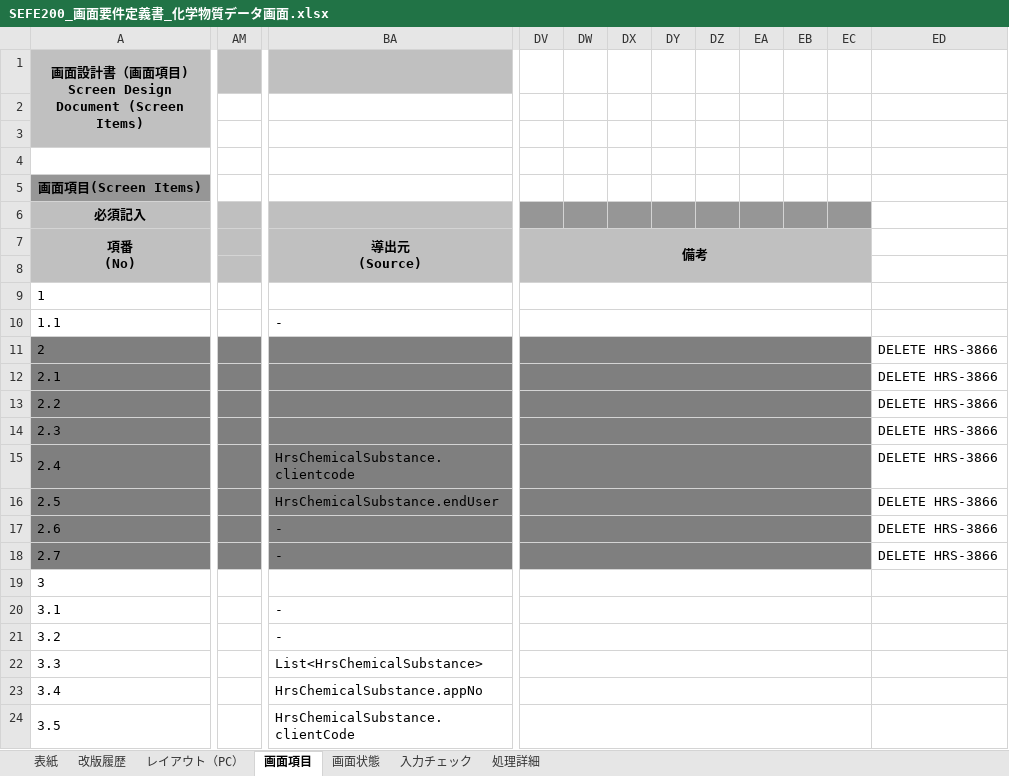
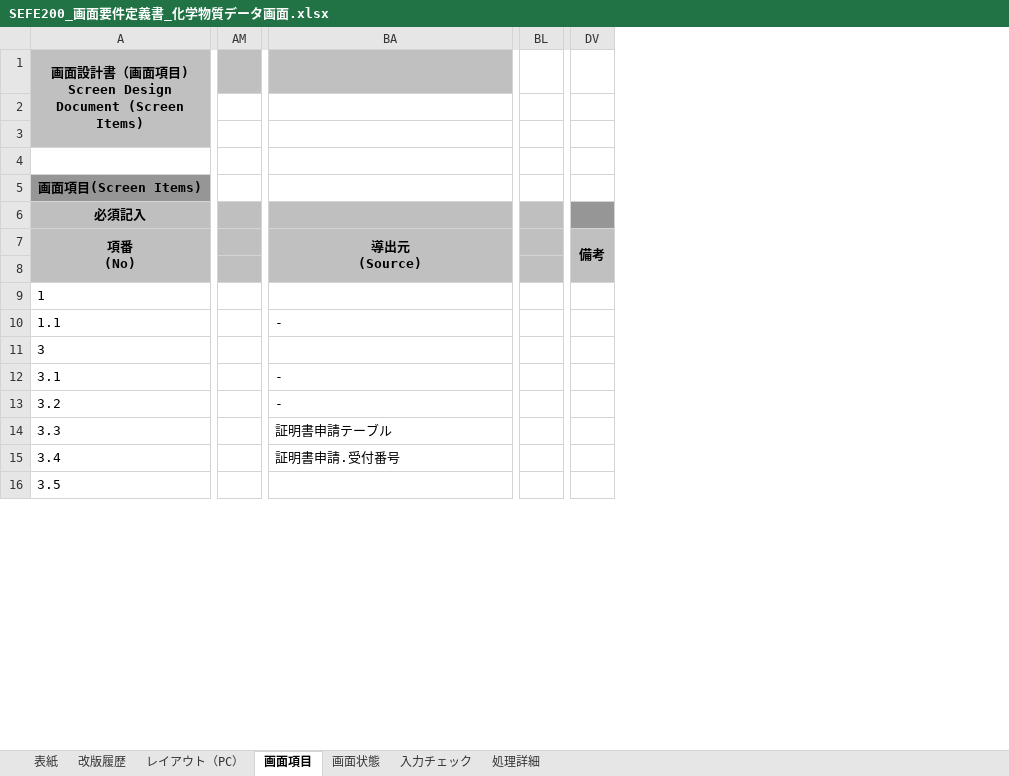
Before and after one commit to kitabayashi46/hrs_certificate, an Excel workbook: 10_要件/画面要件定義/SEFE200_画面要件定義書_化学物質データ画面.xlsx, sheet 画面項目, drawn as a sheet; only a part is shown, gaps mark what is left out; values as stored, in another font and other column widths than the file's, no borders; charts and pictures and conditional formats not drawn; removed rows and columns are numbered as before the commit, all else as after; rows hold the shown columns only; the diff covers the shown part only; the diff names each change by its address in the sheet, - before the commit and + after, or states it on an @@ line.

```diff
--- a/10_要件/画面要件定義/SEFE200_画面要件定義書_化学物質データ画面.xlsx (sheet 画面項目)
+++ b/10_要件/画面要件定義/SEFE200_画面要件定義書_化学物質データ画面.xlsx (sheet 画面項目)
-column AM, empty
+column AM, empty
+column BL, empty
-column DW, empty
-column DX, empty
-column DY, empty
-column DZ, empty
-column EA, empty
-column EB, empty
-column EC, empty
-column ED, empty
-DV9:EC9 merged
-DV10:EC10 merged
-row 11: 2 |  |  |  |  |  |  |  |  |  |  | DELETE HRS-3866
-row 12: 2.1 |  |  |  |  |  |  |  |  |  |  | DELETE HRS-3866
-row 13: 2.2 |  |  |  |  |  |  |  |  |  |  | DELETE HRS-3866
-row 14: 2.3 |  |  |  |  |  |  |  |  |  |  | DELETE HRS-3866
-row 15: 2.4 |  | HrsChemicalSubstance.clientcode |  |  |  |  |  |  |  |  | DELETE HRS-3866
-row 16: 2.5 |  | HrsChemicalSubstance.endUser |  |  |  |  |  |  |  |  | DELETE HRS-3866
-row 17: 2.6 |  | - |  |  |  |  |  |  |  |  | DELETE HRS-3866
-row 18: 2.7 |  | - |  |  |  |  |  |  |  |  | DELETE HRS-3866
-DV19:EC19 merged
-DV20:EC20 merged
-DV21:EC21 merged
-BA14: List<HrsChemicalSubstance>
+BA14: 証明書申請テーブル
-DV22:EC22 merged
-BA15: HrsChemicalSubstance.appNo
+BA15: 証明書申請.受付番号
-DV23:EC23 merged
-BA16: HrsChemicalSubstance.clientCode
+BA16: (empty)
-DV24:EC24 merged
```
Also changed, not shown: 13 removed rows, 1 removed column, 5 edited cells and merged cells elsewhere in this sheet, sheet レイアウト（PC）, sheet 画面状態, sheet 入力チェック, sheet 処理詳細, formulas that keep their value, charts or pictures, 10_要件/SEBT050_バッチ機能定義書_環境証明書申請可能製品リスト取込みバッチ.xlsx, 10_要件/SEBT060_バッチ機能定義書_環境証明書取込みバッチ.xlsx, 7 other files.
